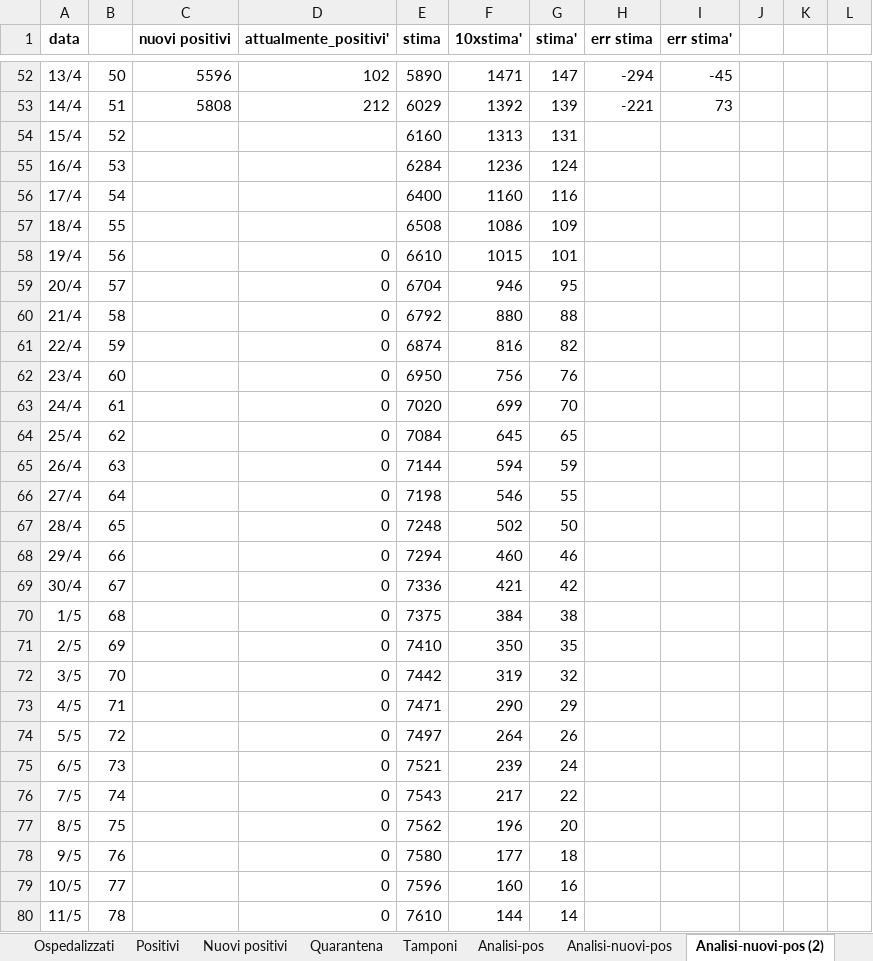
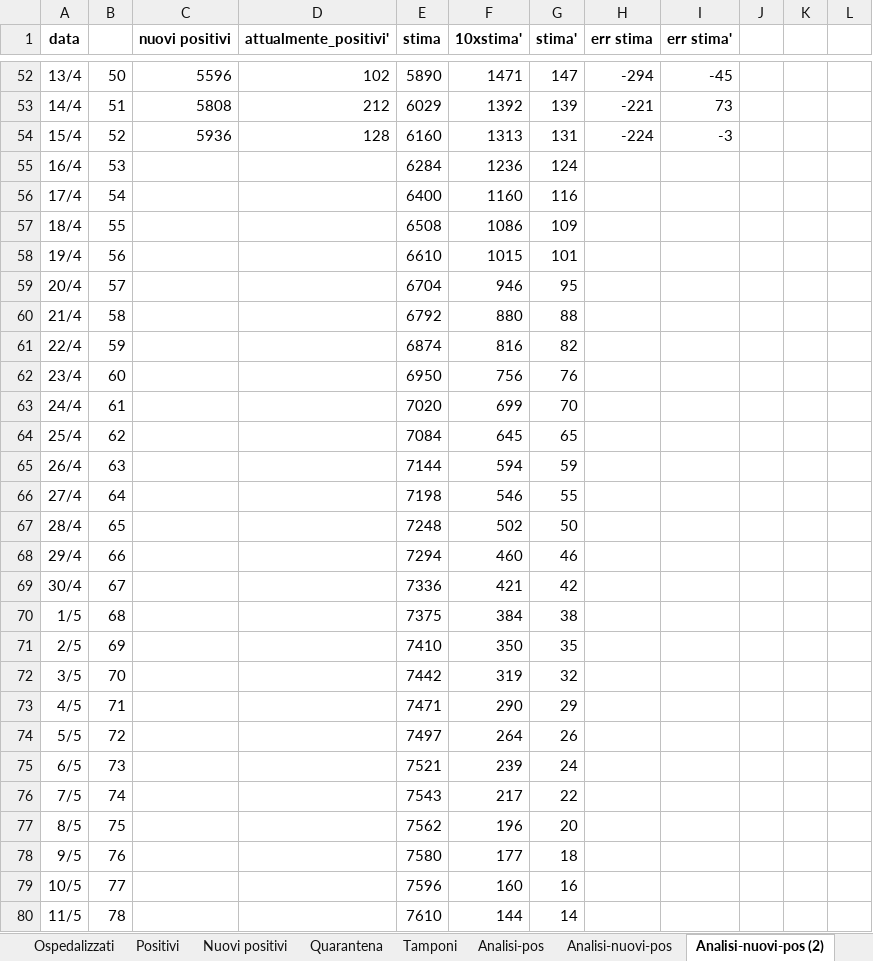
Before and after one commit to mattecarpa/Covid19, an Excel workbook: covid_lig.xlsx, sheet Analisi-nuovi-pos (2), drawn as a sheet; only a part is shown, gaps mark what is left out; values as stored, in another font and other column widths than the file's, no borders; charts and pictures not drawn; the diff covers the shown part only; the diff names each change by its address in the sheet, - before the commit and + after, or states it on an @@ line.

```diff
--- a/covid_lig.xlsx (sheet Analisi-nuovi-pos (2))
+++ b/covid_lig.xlsx (sheet Analisi-nuovi-pos (2))
-C54 (nuovi positivi): (empty)
+C54 (nuovi positivi): 5936
-D54 (attualmente_positivi'): (empty)
+D54 (attualmente_positivi'): 128
-H54 (err stima): (empty)
+H54 (err stima): -224
-I54 (err stima'): (empty)
+I54 (err stima'): -3
-D58:D80 (attualmente_positivi'): 0
+D58:D80 (attualmente_positivi'): (empty)
```
Also changed, not shown: 16 edited cells elsewhere in this sheet, sheet Analisi-nuovi-pos, sheet Dati, sheet Tamponi, sheet Terapia_inten, sheet Deceduti, sheet Guariti, 8 more sheets, other sheet tabs, charts or pictures, covid_ita.xlsx.
